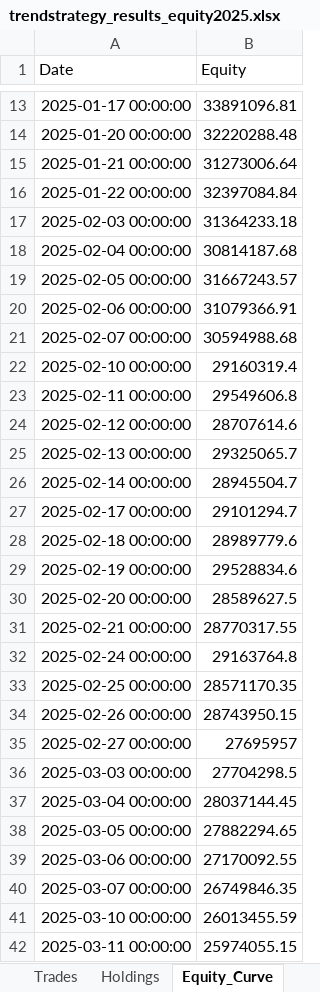
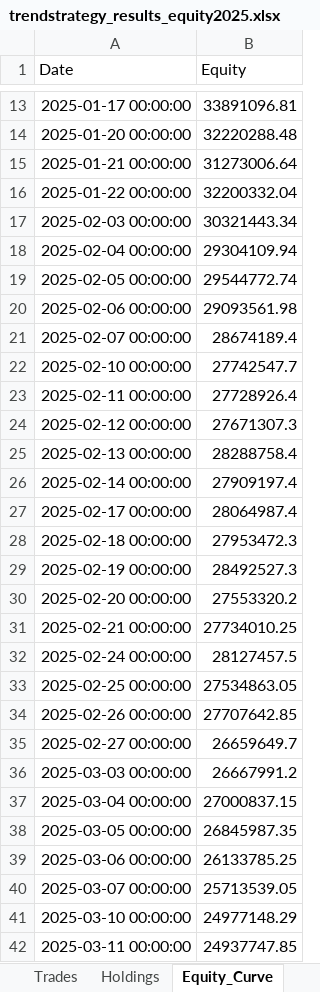
Before and after one commit to lij1017-cmd/main, an Excel workbook: trendstrategy_results_equity2025.xlsx, sheet Equity_Curve, drawn as a sheet; only a part is shown, gaps mark what is left out; values as stored, in another font and other column widths than the file's, no borders; the diff covers the shown part only; the diff names each change by its address in the sheet, - before the commit and + after, or states it on an @@ line.

```diff
--- a/trendstrategy_results_equity2025.xlsx (sheet Equity_Curve)
+++ b/trendstrategy_results_equity2025.xlsx (sheet Equity_Curve)
-B16 (Equity): 32397084.84
+B16 (Equity): 32200332.04
-B17 (Equity): 31364233.18
+B17 (Equity): 30321443.34
-B18 (Equity): 30814187.68
+B18 (Equity): 29304109.94
-B19 (Equity): 31667243.57
+B19 (Equity): 29544772.74
-B20 (Equity): 31079366.91
+B20 (Equity): 29093561.98
-B21 (Equity): 30594988.68
+B21 (Equity): 28674189.4
-B22 (Equity): 29160319.4
+B22 (Equity): 27742547.7
-B23 (Equity): 29549606.8
+B23 (Equity): 27728926.4
-B24 (Equity): 28707614.6
+B24 (Equity): 27671307.3
-B25 (Equity): 29325065.7
+B25 (Equity): 28288758.4
-B26 (Equity): 28945504.7
+B26 (Equity): 27909197.4
-B27 (Equity): 29101294.7
+B27 (Equity): 28064987.4
-B28 (Equity): 28989779.6
+B28 (Equity): 27953472.3
-B29 (Equity): 29528834.6
+B29 (Equity): 28492527.3
-B30 (Equity): 28589627.5
+B30 (Equity): 27553320.2
-B31 (Equity): 28770317.55
+B31 (Equity): 27734010.25
-B32 (Equity): 29163764.8
+B32 (Equity): 28127457.5
-B33 (Equity): 28571170.35
+B33 (Equity): 27534863.05
-B34 (Equity): 28743950.15
+B34 (Equity): 27707642.85
-B35 (Equity): 27695957
+B35 (Equity): 26659649.7
-B36 (Equity): 27704298.5
+B36 (Equity): 26667991.2
-B37 (Equity): 28037144.45
+B37 (Equity): 27000837.15
-B38 (Equity): 27882294.65
+B38 (Equity): 26845987.35
-B39 (Equity): 27170092.55
+B39 (Equity): 26133785.25
-B40 (Equity): 26749846.35
+B40 (Equity): 25713539.05
-B41 (Equity): 26013455.59
+B41 (Equity): 24977148.29
-B42 (Equity): 25974055.15
+B42 (Equity): 24937747.85
```
Also changed, not shown: 202 edited cells elsewhere in this sheet, sheet Holdings, sheet Trades, sheet Monthly, sheet Summary, 2 other files.
